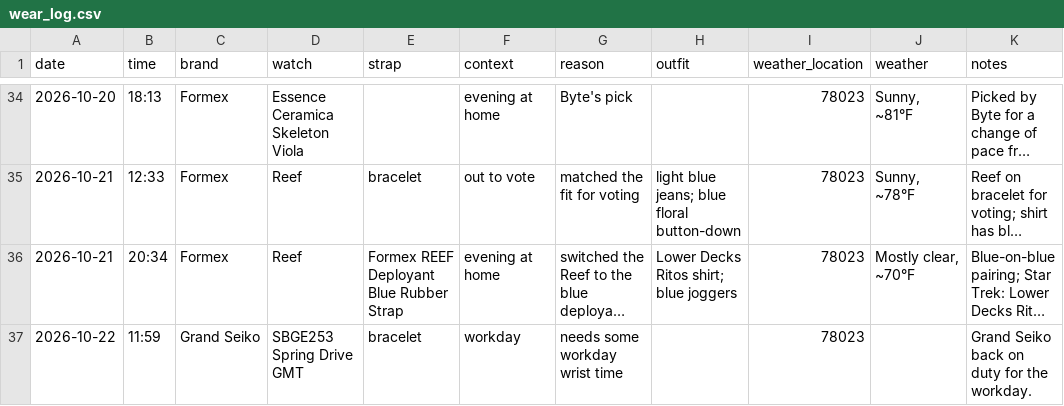
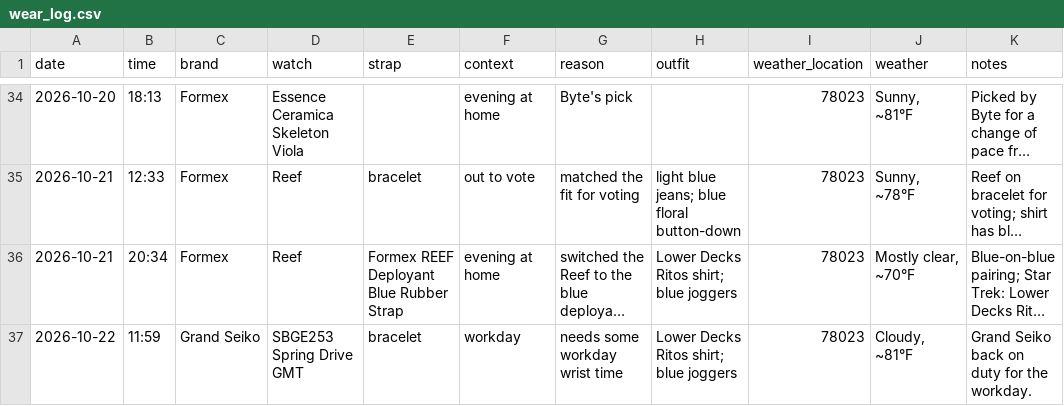
Before and after one commit to astidwell/Horology-Lab, a CSV file: data/wear_log.csv, drawn as a sheet; only a part is shown, gaps mark what is left out; long unchanged cells end in …; the diff names each change by its address in the sheet, - before the commit and + after, or states it on an @@ line.

Commit message:
Add outfit and weather to Oct 22 Grand Seiko wear

```diff
--- a/data/wear_log.csv
+++ b/data/wear_log.csv
-H37 (outfit): (empty)
+H37 (outfit): Lower Decks Ritos shirt; blue joggers
-J37 (weather): (empty)
+J37 (weather): Cloudy, ~81°F
```
